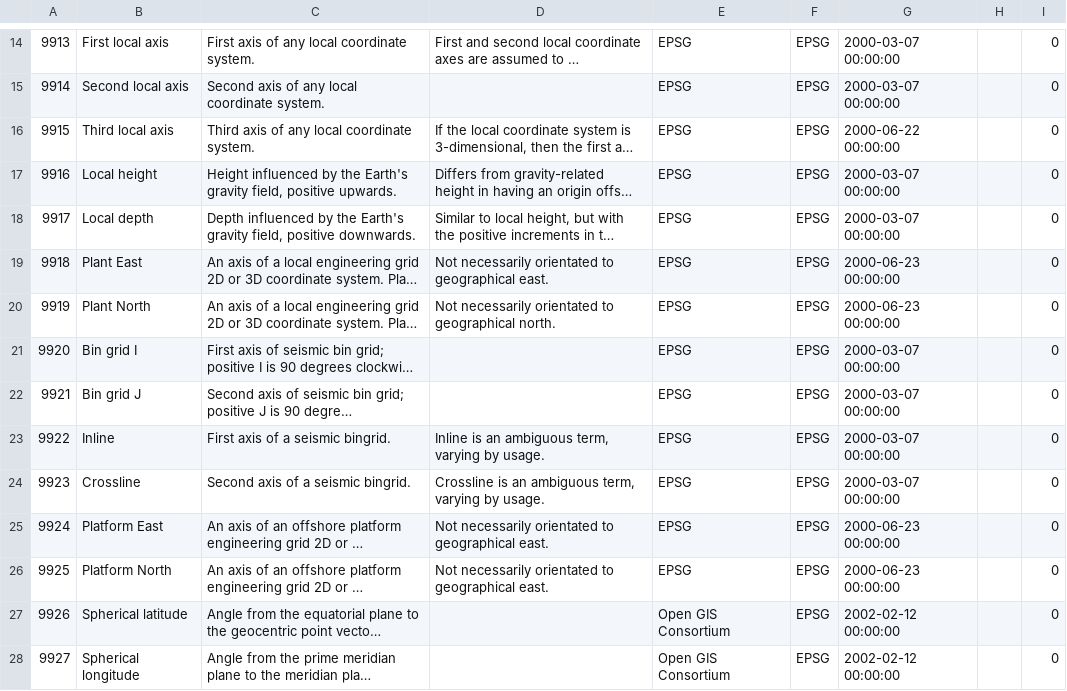
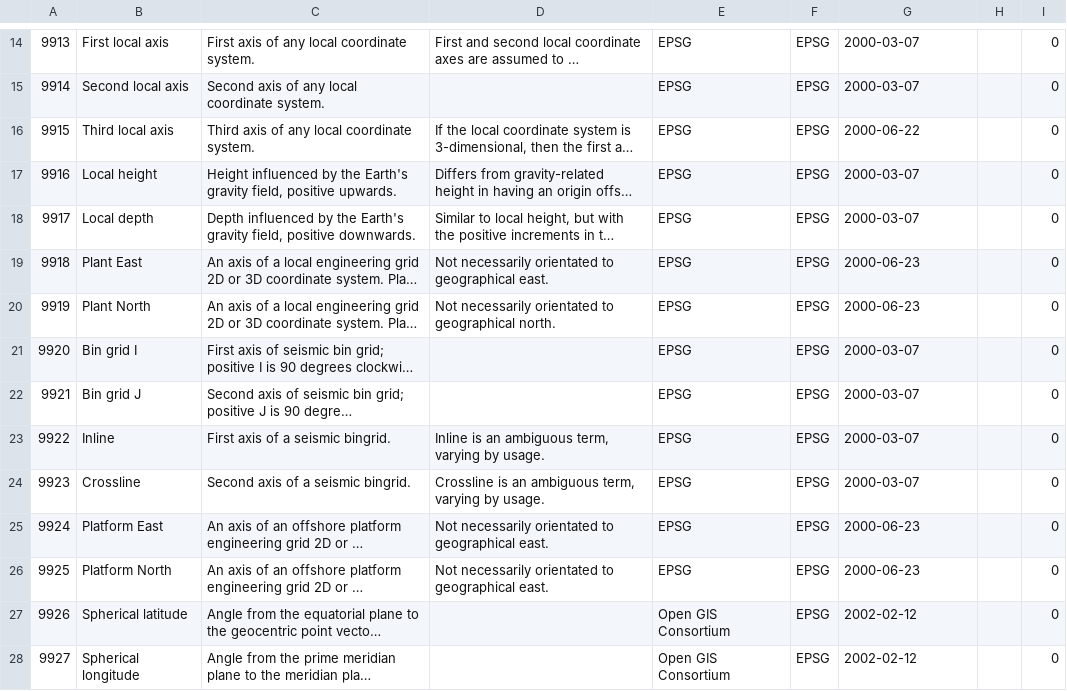
Before and after one commit to OSGeo/libgeotiff, a CSV file: geotiff/libgeotiff/csv/coordinate_axis_name.csv, drawn as a sheet; only a part is shown, gaps mark what is left out; long unchanged cells end in …; the diff covers the shown part only; the diff names each change by its address in the sheet, - before the commit and + after, or states it on an @@ line.

```diff
--- a/geotiff/libgeotiff/csv/coordinate_axis_name.csv
+++ b/geotiff/libgeotiff/csv/coordinate_axis_name.csv
-G14:G15: 2000-03-07 00:00:00
+G14:G15: 2000-03-07
-G16: 2000-06-22 00:00:00
+G16: 2000-06-22
-G17:G18: 2000-03-07 00:00:00
+G17:G18: 2000-03-07
-G19:G20: 2000-06-23 00:00:00
+G19:G20: 2000-06-23
-G21:G24: 2000-03-07 00:00:00
+G21:G24: 2000-03-07
-G25:G26: 2000-06-23 00:00:00
+G25:G26: 2000-06-23
-G27:G28: 2002-02-12 00:00:00
+G27:G28: 2002-02-12
```
Also changed, not shown: 1 added row, 1 removed row and 14 edited cells elsewhere in this file, geotiff/libgeotiff/csv/coordinate_axis.csv, geotiff/libgeotiff/csv/coordinate_operation_parameter.csv, 7 other files.
